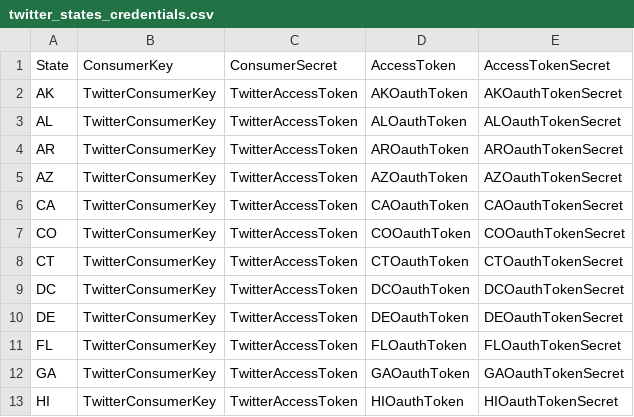
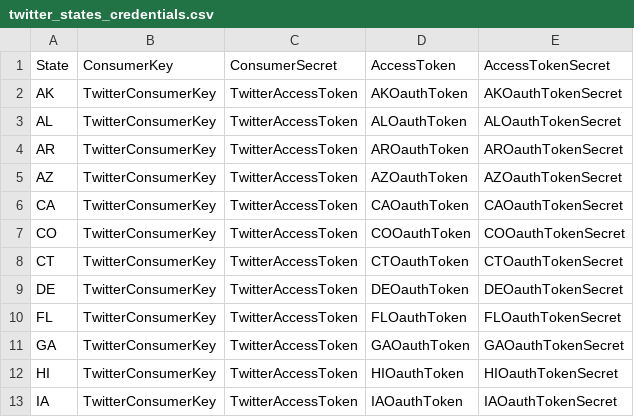
Before and after one commit to falonofthetower/usaprays, a CSV file: twitter_states_credentials.csv, drawn as a sheet; only a part is shown; the shorter side is filled out with more unchanged rows; the diff names each change by its address in the sheet, - before the commit and + after, or states it on an @@ line.

Commit message:
Remove DC from states
- DC isn't actually a real account

```diff
--- a/twitter_states_credentials.csv
+++ b/twitter_states_credentials.csv
-row 9: DC | TwitterConsumerKey | TwitterAccessToken | DCOauthToken | DCOauthTokenSecret
```
